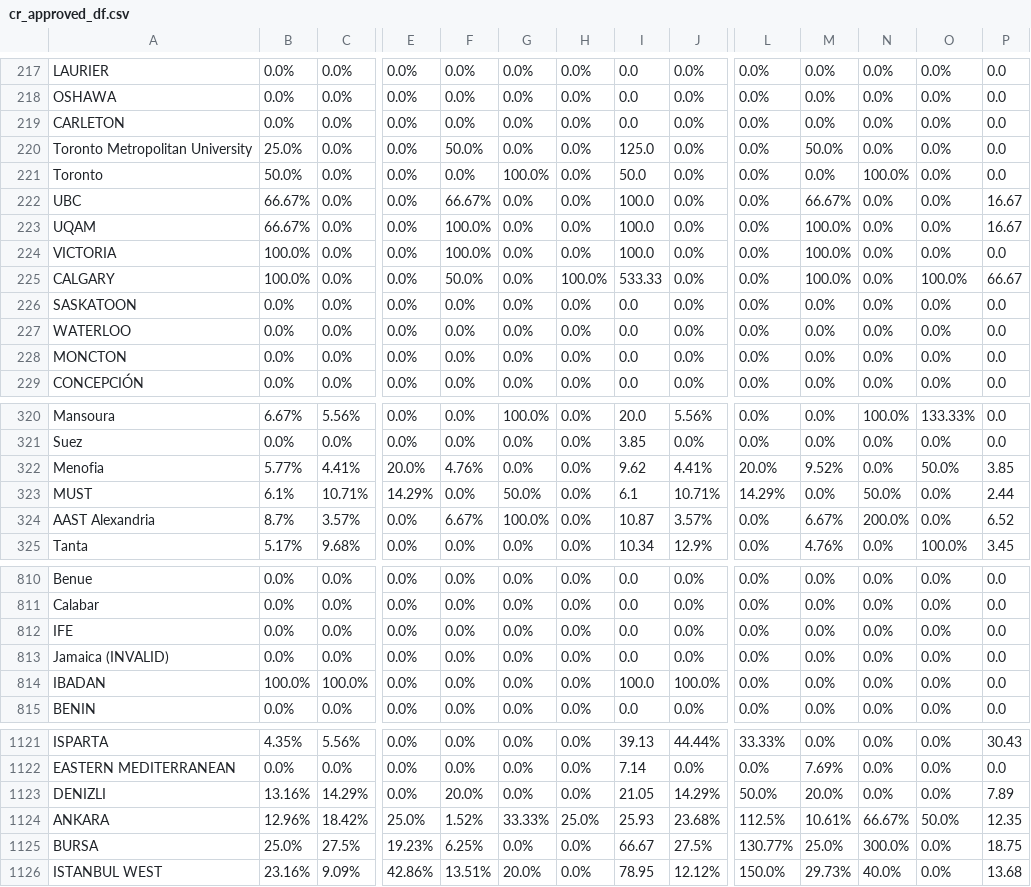
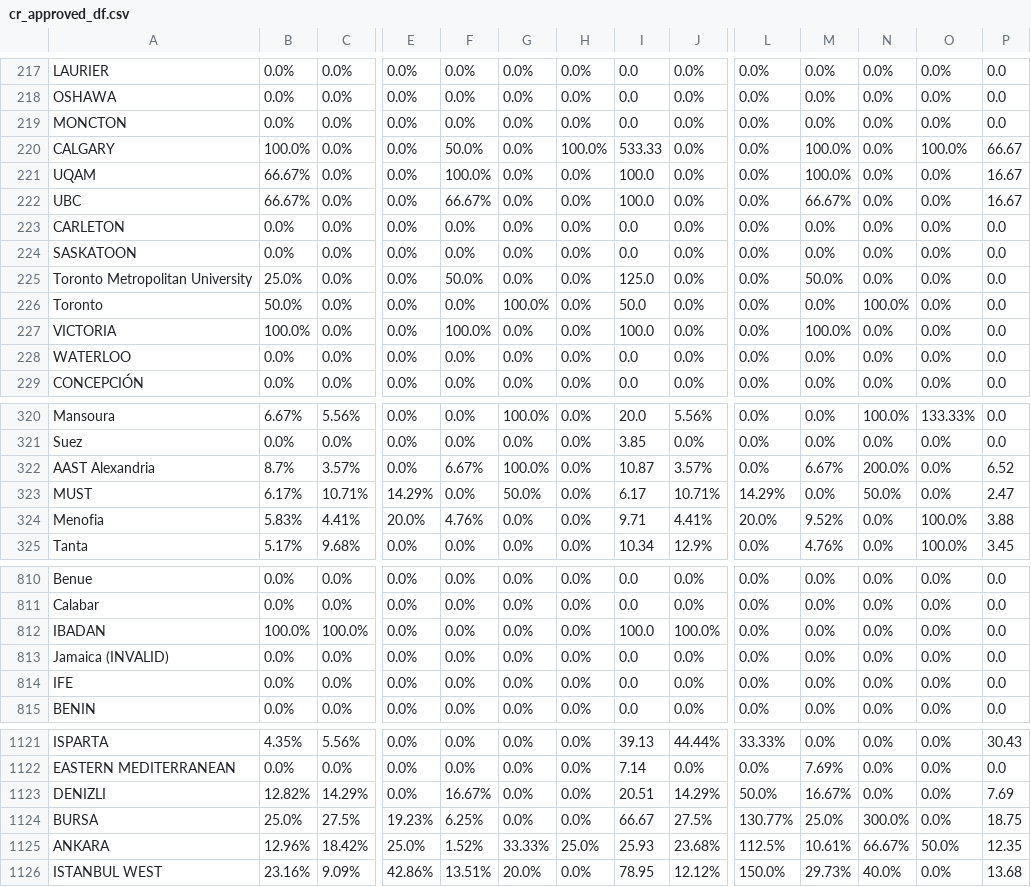
Before and after one commit to AIESEC-LK/data-pipeline, a CSV file: cr_approved_df.csv, drawn as a sheet; only a part is shown, gaps mark what is left out; removed rows and columns are numbered as before the commit, all else as after; rows hold the shown columns only; the diff covers the shown part only; the diff names each change by its address in the sheet, - before the commit and + after, or states it on an @@ line.

```diff
--- a/cr_approved_df.csv
+++ b/cr_approved_df.csv
@@ row 228 moved to row 219: MONCTON @@
@@ row 225 moved to row 220: CALGARY @@
@@ row 223 moved to row 221: UQAM @@
@@ row 226 moved to row 224: SASKATOON @@
-row 322: Menofia | 5.77% | 4.41% | 20.0% | 4.76% | 0.0% | 0.0% | 9.62 | 4.41% | 20.0% | 9.52% | 0.0% | 50.0% | 3.85
-row 323: MUST | 6.1% | 10.71% | 14.29% | 0.0% | 50.0% | 0.0% | 6.1 | 10.71% | 14.29% | 0.0% | 50.0% | 0.0% | 2.44
+row 323: MUST | 6.17% | 10.71% | 14.29% | 0.0% | 50.0% | 0.0% | 6.17 | 10.71% | 14.29% | 0.0% | 50.0% | 0.0% | 2.47
+row 324: Menofia | 5.83% | 4.41% | 20.0% | 4.76% | 0.0% | 0.0% | 9.71 | 4.41% | 20.0% | 9.52% | 0.0% | 100.0% | 3.88
@@ row 814 moved to row 812: IBADAN @@
-B1123: 13.16%
+B1123: 12.82%
-F1123: 20.0%
+F1123: 16.67%
-I1123: 21.05
+I1123: 20.51
-M1123: 20.0%
+M1123: 16.67%
-P1123: 7.89
+P1123: 7.69
@@ row 1125 moved to row 1124: BURSA @@
```
Also changed, not shown: 68 moved rows elsewhere in this file, abs_df.csv, cr_accepted_df.csv, 3 other files.
